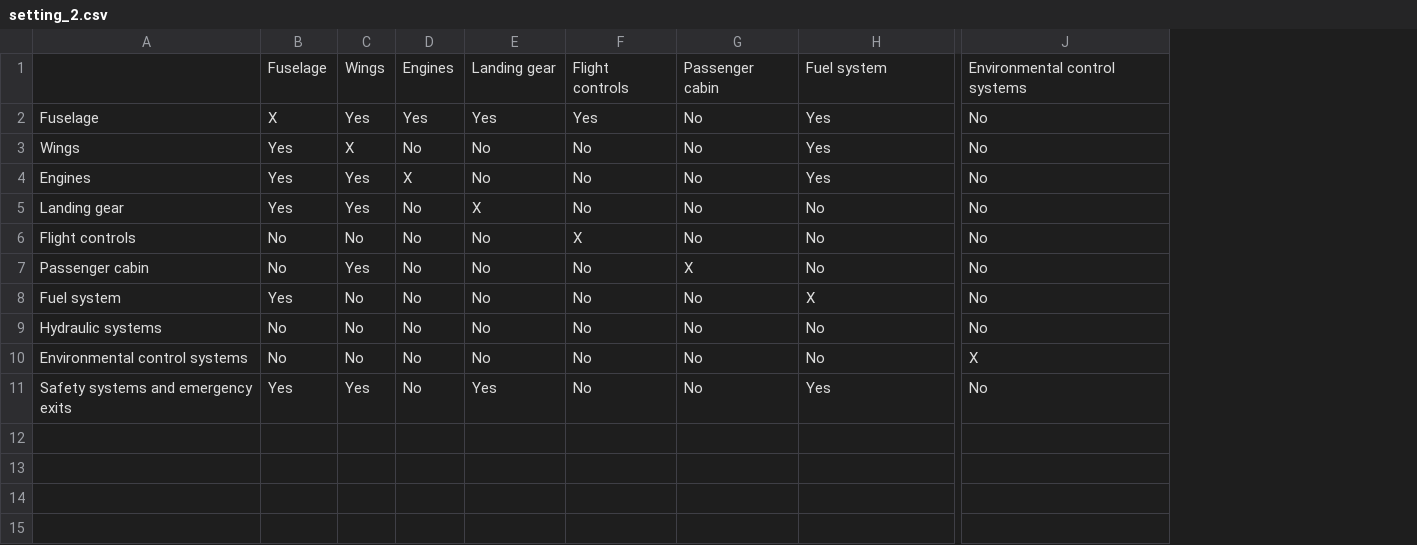
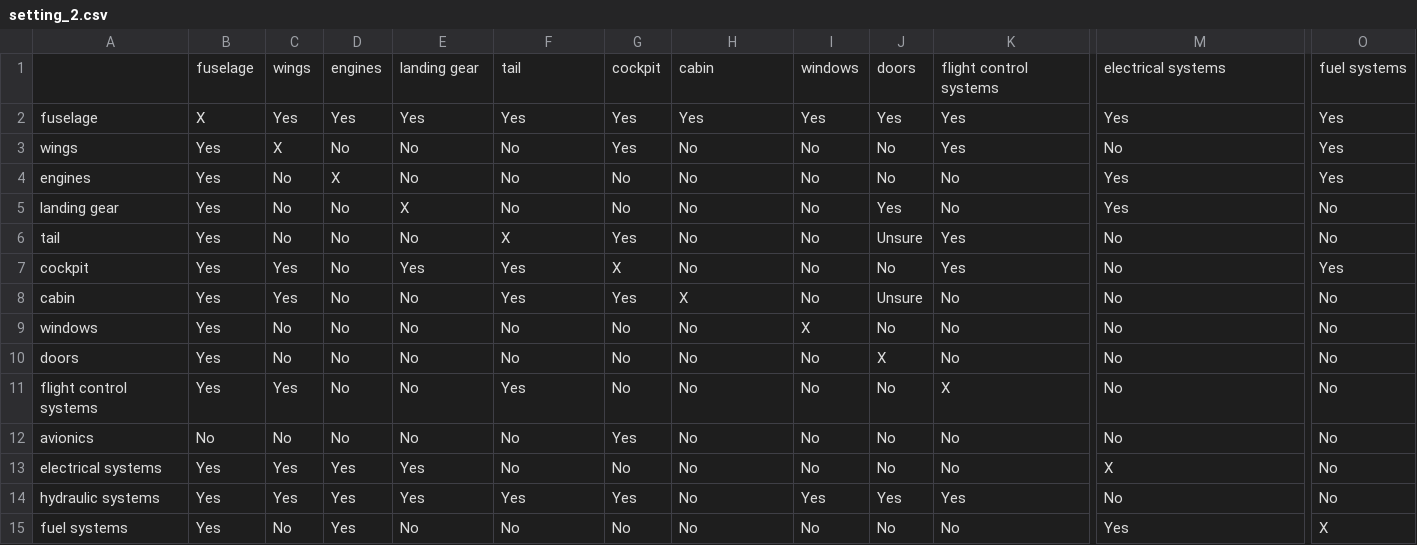
Before and after one commit to hunchongtan/Hoverfly_SUTD, a CSV file: support/Boeing 787 Dreamliner Commercial Plane/DSM/setting_2.csv, drawn as a sheet; only a part is shown, gaps mark what is left out; removed rows and columns are numbered as before the commit, all else as after; rows hold the shown columns only; the diff covers the shown part only; the diff names each change by its address in the sheet, - before the commit and + after, or states it on an @@ line.

```diff
--- a/support/Boeing 787 Dreamliner Commercial Plane/DSM/setting_2.csv
+++ b/support/Boeing 787 Dreamliner Commercial Plane/DSM/setting_2.csv
-column A, rows 2-11: Fuselage | Wings | Engines | Landing gear | Flight controls | Passenger cabin | Fuel system | Hydraulic systems | Environmental control systems | Safety systems and emergency exits
+column A, rows 2-6: fuselage | wings | engines | landing gear | tail; row 8: cabin; row 10: doors; rows 12-14: avionics | electrical systems | hydraulic systems
+column G, rows 2-6: Yes | Yes | No | No | Yes; row 8: Yes; row 10: No; rows 12-14: Yes | No | Yes
+column I, rows 2-6: Yes | No | No | No | No; row 8: No; row 10: No; rows 12-14: No | No | Yes
+column J, rows 2-6: Yes | No | No | Yes | Unsure; row 8: Unsure; row 10: X; rows 12-14: No | No | Yes
+column O, rows 2-6: Yes | Yes | Yes | No | No; row 8: No; row 10: No; rows 12-14: all No
-row 1:  | Fuselage | Wings | Engines | Landing gear | Flight controls | Passenger cabin | Fuel system | Environmental control systems
+row 1:  | fuselage | wings | engines | landing gear | tail | cockpit | cabin | windows | doors | flight control systems | electrical systems | fuel systems
-H2: No
+H2: Yes
-M2: No
+M2: Yes
-C4:C5: Yes
+C4:C5: No
-K4: Yes
+K4: No
-M4:M5: No
+M4:M5: Yes
-B6: No
+B6: Yes
-K6: No
+K6: Yes
+row 7: cockpit | Yes | Yes | No | Yes | Yes | X | No | No | No | Yes | No | Yes
-B8: No
+B8: Yes
-F8: No
+F8: Yes
+row 9: windows | Yes | No | No | No | No | No | No | X | No | No | No | No
-K10: X
+K10: No
+row 11: flight control systems | Yes | Yes | No | No | Yes | No | No | No | No | X | No | No
-B13: No
+B13: Yes
-C13: No
+C13: Yes
-D13:D14: No
+D13:D14: Yes
-E13: No
+E13: Yes
-F14: No
+F14: Yes
+row 15: fuel systems | Yes | No | Yes | No | No | No | No | No | No | No | Yes | X
```
Also changed, not shown: 1 edited cell elsewhere in this file, support/Boeing 787 Dreamliner Commercial Plane/DSM/setting_1.csv, support/Boeing 787 Dreamliner Commercial Plane/DSM/setting_3.csv, 37 other files.
